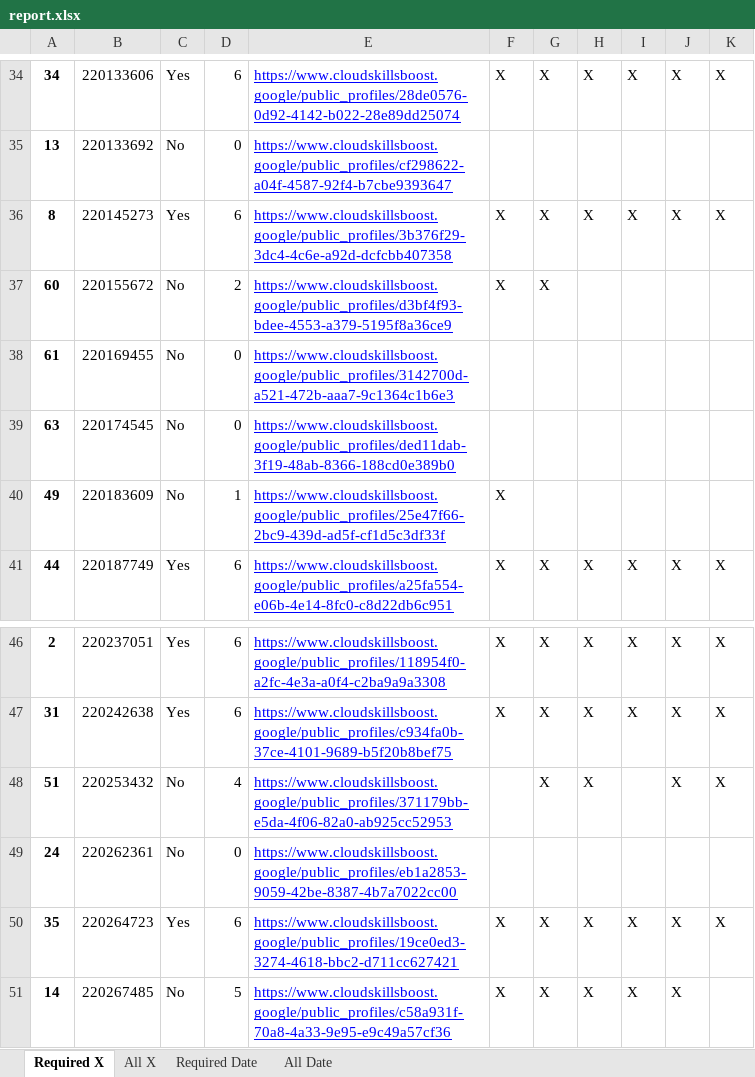
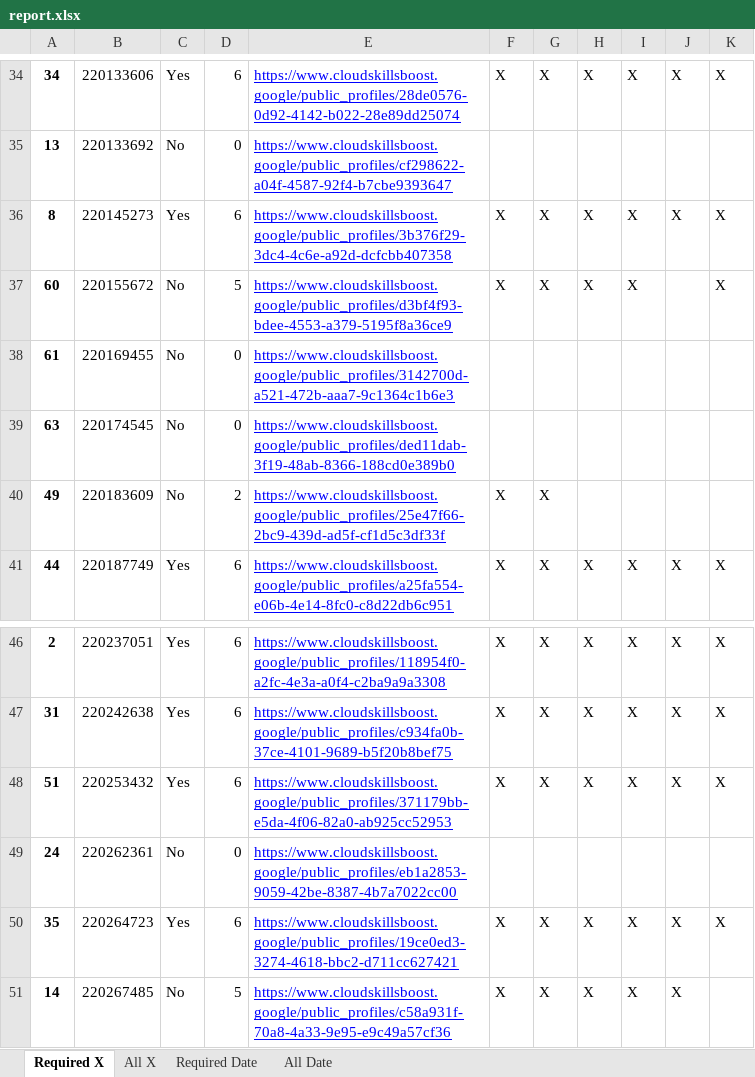
Before and after one commit to wongcyrus/google-cloud-skills-boost-progress-checker, an Excel workbook: report.xlsx, sheet Required X, drawn as a sheet; only a part is shown, gaps mark what is left out; values as stored, in another font and other column widths than the file's, no borders; the diff names each change by its address in the sheet, - before the commit and + after, or states it on an @@ line.

```diff
--- a/report.xlsx (sheet Required X)
+++ b/report.xlsx (sheet Required X)
-D37: 2
+D37: 5
-H37: (empty)
+H37: X
-I37: (empty)
+I37: X
-K37: (empty)
+K37: X
-D40: 1
+D40: 2
-G40: (empty)
+G40: X
-C48: No
+C48: Yes
-D48: 4
+D48: 6
-F48: (empty)
+F48: X
-I48: (empty)
+I48: X
```
Also changed, not shown: sheet All X, sheet All Date, sheet Required Date, 2 other files.
